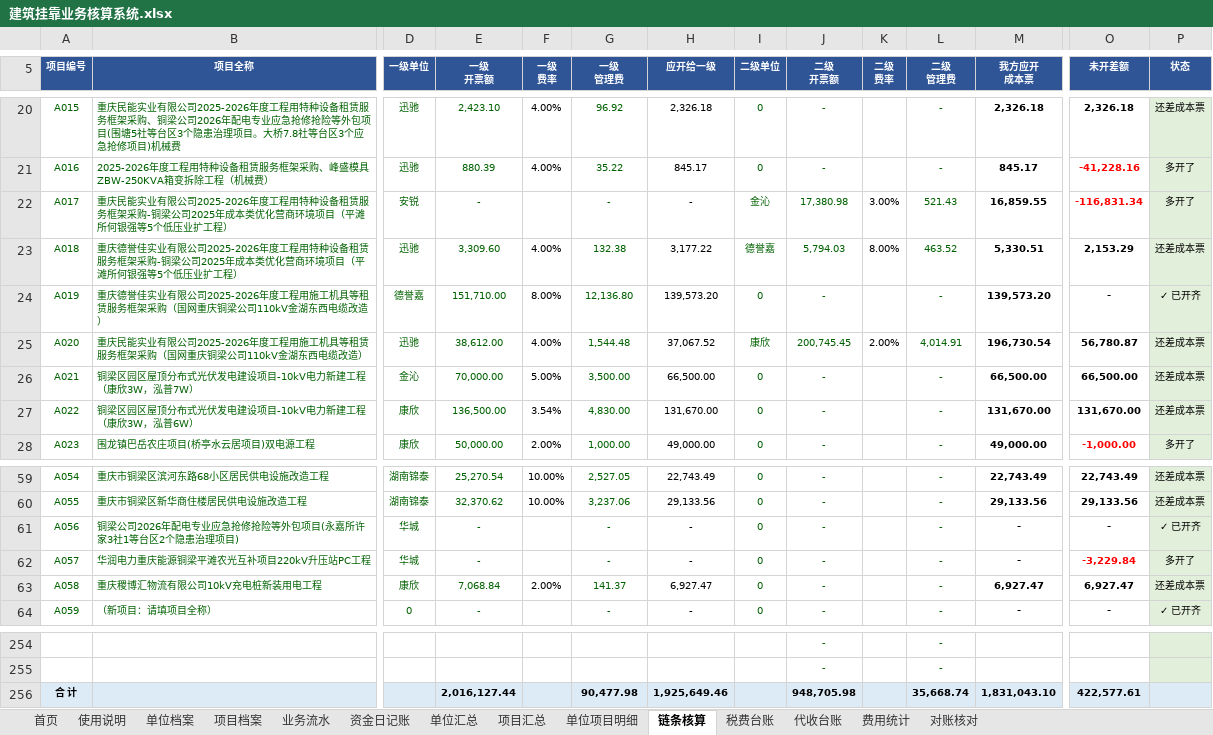
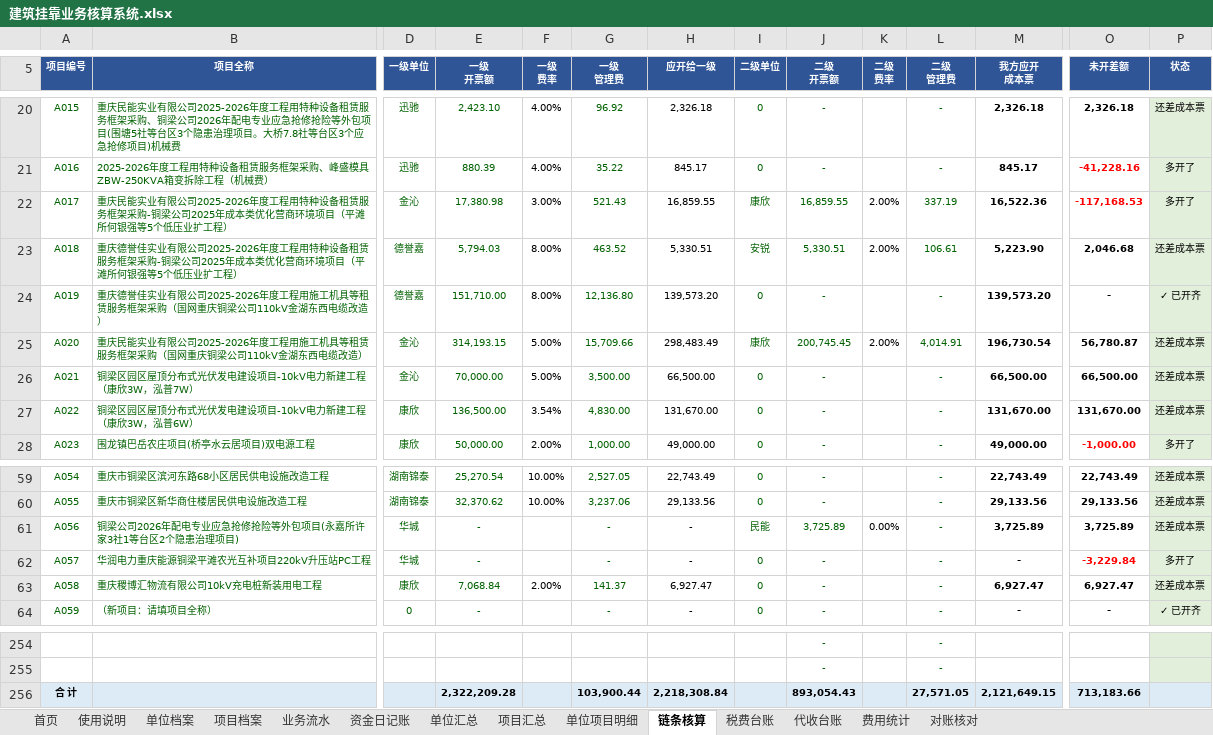
Before and after one commit to guadaluperay1933-hash/temp, an Excel workbook: 建筑挂靠核算系统/建筑挂靠业务核算系统.xlsx, sheet 链条核算, drawn as a sheet; only a part is shown, gaps mark what is left out; values as stored, in another font and other column widths than the file's, no borders; charts and pictures and conditional formats not drawn; removed rows and columns are numbered as before the commit, all else as after; rows hold the shown columns only; the diff covers the shown part only; the diff names each change by its address in the sheet, - before the commit and + after, or states it on an @@ line.

```diff
--- a/建筑挂靠核算系统/建筑挂靠业务核算系统.xlsx (sheet 链条核算)
+++ b/建筑挂靠核算系统/建筑挂靠业务核算系统.xlsx (sheet 链条核算)
-D22 (一级单位): 安锐
+D22 (一级单位): 金沁
-E22 (一级 开票额): -
+E22 (一级 开票额): 17,380.98
-F22 (一级 费率): (empty)
+F22 (一级 费率): 3.00%
-G22 (一级 管理费): -
+G22 (一级 管理费): 521.43
-H22 (应开给一级): -
+H22 (应开给一级): 16,859.55
-I22 (二级单位): 金沁
+I22 (二级单位): 康欣
-J22 (二级 开票额): 17,380.98
+J22 (二级 开票额): 16,859.55
-K22 (二级 费率): 3.00%
+K22 (二级 费率): 2.00%
-L22 (二级 管理费): 521.43
+L22 (二级 管理费): 337.19
-M22 (我方应开 成本票): 16,859.55
+M22 (我方应开 成本票): 16,522.36
-O22 (未开差额): -116,831.34
+O22 (未开差额): -117,168.53
-D23 (一级单位): 迅驰
+D23 (一级单位): 德誉嘉
-E23 (一级 开票额): 3,309.60
+E23 (一级 开票额): 5,794.03
-F23 (一级 费率): 4.00%
+F23 (一级 费率): 8.00%
-G23 (一级 管理费): 132.38
+G23 (一级 管理费): 463.52
-H23 (应开给一级): 3,177.22
+H23 (应开给一级): 5,330.51
-I23 (二级单位): 德誉嘉
+I23 (二级单位): 安锐
-J23 (二级 开票额): 5,794.03
+J23 (二级 开票额): 5,330.51
-K23 (二级 费率): 8.00%
+K23 (二级 费率): 2.00%
-L23 (二级 管理费): 463.52
+L23 (二级 管理费): 106.61
-M23 (我方应开 成本票): 5,330.51
+M23 (我方应开 成本票): 5,223.90
-O23 (未开差额): 2,153.29
+O23 (未开差额): 2,046.68
-D25 (一级单位): 迅驰
+D25 (一级单位): 金沁
-E25 (一级 开票额): 38,612.00
+E25 (一级 开票额): 314,193.15
-F25 (一级 费率): 4.00%
+F25 (一级 费率): 5.00%
-G25 (一级 管理费): 1,544.48
+G25 (一级 管理费): 15,709.66
-H25 (应开给一级): 37,067.52
+H25 (应开给一级): 298,483.49
-I61 (二级单位): 0
+I61 (二级单位): 民能
-J61 (二级 开票额): -
+J61 (二级 开票额): 3,725.89
-K61 (二级 费率): (empty)
+K61 (二级 费率): 0.00%
-M61 (我方应开 成本票): -
+M61 (我方应开 成本票): 3,725.89
-O61 (未开差额): -
+O61 (未开差额): 3,725.89
-P61 (状态): ✓ 已开齐
+P61 (状态): 还差成本票
-row 256: 合 计 |  |  | 2,016,127.44 |  | 90,477.98 | 1,925,649.46 |  | 948,705.98 |  | 35,668.74 | 1,831,043.10 | 422,577.61
+row 256: 合 计 |  |  | 2,322,209.28 |  | 103,900.44 | 2,218,308.84 |  | 893,054.43 |  | 27,571.05 | 2,121,649.15 | 713,183.66
```
Also changed, not shown: 62 edited cells elsewhere in this sheet, sheet 业务流水, sheet 项目档案, sheet 首页, formulas that keep their value, 4 other files.
